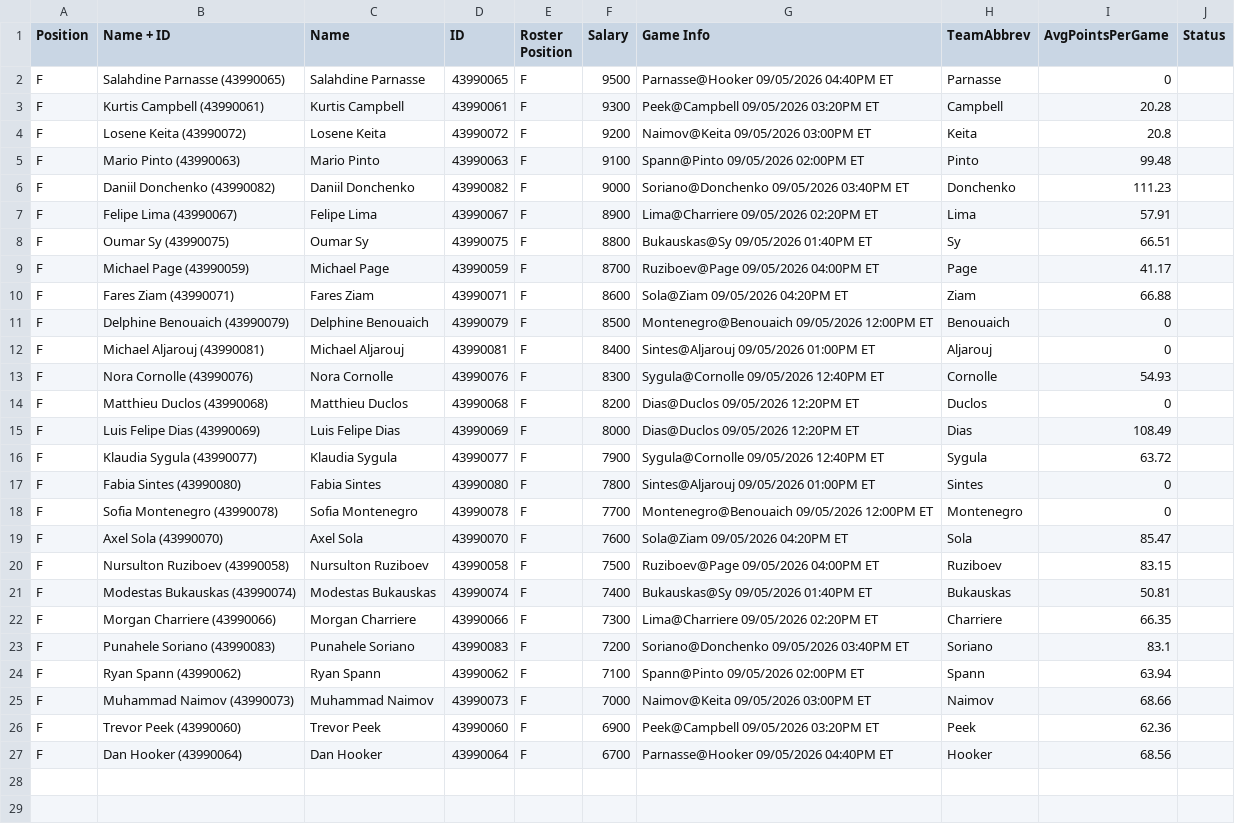
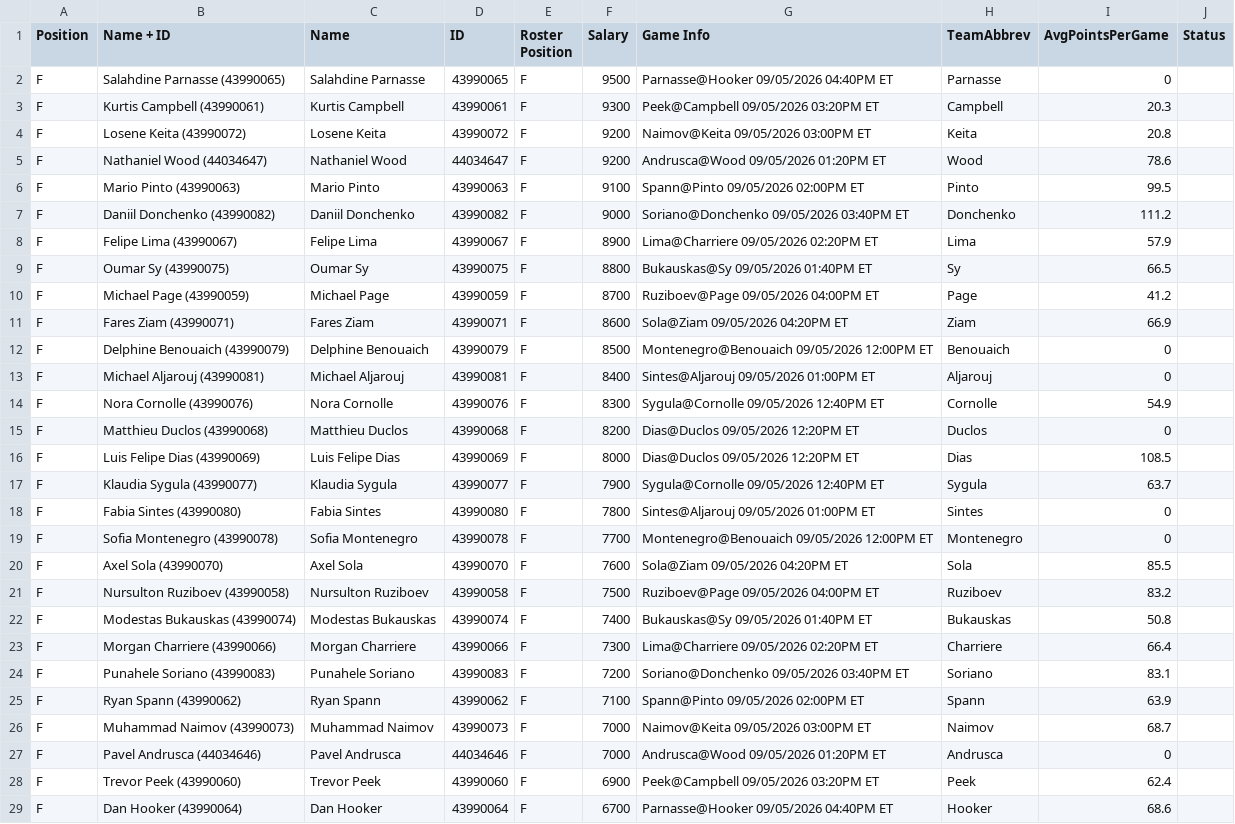
Before and after one commit to ufc-contest-sim/live-odds, a CSV file: DKSalaries.csv, drawn as a sheet.

```diff
--- a/DKSalaries.csv
+++ b/DKSalaries.csv
@@ -2,26 +2,28 @@
 F,Salahdine Parnasse (43990065),Salahdine Parnasse,43990065,F,9500,Parnasse@Hooker 09/05/2026 04:40PM ET,Parnasse,0,
-F,Kurtis Campbell (43990061),Kurtis Campbell,43990061,F,9300,Peek@Campbell 09/05/2026 03:20PM ET,Campbell,20.28,
+F,Kurtis Campbell (43990061),Kurtis Campbell,43990061,F,9300,Peek@Campbell 09/05/2026 03:20PM ET,Campbell,20.3,
 F,Losene Keita (43990072),Losene Keita,43990072,F,9200,Naimov@Keita 09/05/2026 03:00PM ET,Keita,20.8,
-F,Mario Pinto (43990063),Mario Pinto,43990063,F,9100,Spann@Pinto 09/05/2026 02:00PM ET,Pinto,99.48,
-F,Daniil Donchenko (43990082),Daniil Donchenko,43990082,F,9000,Soriano@Donchenko 09/05/2026 03:40PM ET,Donchenko,111.23,
-F,Felipe Lima (43990067),Felipe Lima,43990067,F,8900,Lima@Charriere 09/05/2026 02:20PM ET,Lima,57.91,
-F,Oumar Sy (43990075),Oumar Sy,43990075,F,8800,Bukauskas@Sy 09/05/2026 01:40PM ET,Sy,66.51,
-F,Michael Page (43990059),Michael Page,43990059,F,8700,Ruziboev@Page 09/05/2026 04:00PM ET,Page,41.17,
-F,Fares Ziam (43990071),Fares Ziam,43990071,F,8600,Sola@Ziam 09/05/2026 04:20PM ET,Ziam,66.88,
+F,Nathaniel Wood (44034647),Nathaniel Wood,44034647,F,9200,Andrusca@Wood 09/05/2026 01:20PM ET,Wood,78.6,
+F,Mario Pinto (43990063),Mario Pinto,43990063,F,9100,Spann@Pinto 09/05/2026 02:00PM ET,Pinto,99.5,
+F,Daniil Donchenko (43990082),Daniil Donchenko,43990082,F,9000,Soriano@Donchenko 09/05/2026 03:40PM ET,Donchenko,111.2,
+F,Felipe Lima (43990067),Felipe Lima,43990067,F,8900,Lima@Charriere 09/05/2026 02:20PM ET,Lima,57.9,
+F,Oumar Sy (43990075),Oumar Sy,43990075,F,8800,Bukauskas@Sy 09/05/2026 01:40PM ET,Sy,66.5,
+F,Michael Page (43990059),Michael Page,43990059,F,8700,Ruziboev@Page 09/05/2026 04:00PM ET,Page,41.2,
+F,Fares Ziam (43990071),Fares Ziam,43990071,F,8600,Sola@Ziam 09/05/2026 04:20PM ET,Ziam,66.9,
 F,Delphine Benouaich (43990079),Delphine Benouaich,43990079,F,8500,Montenegro@Benouaich 09/05/2026 12:00PM ET,Benouaich,0,
 F,Michael Aljarouj (43990081),Michael Aljarouj,43990081,F,8400,Sintes@Aljarouj 09/05/2026 01:00PM ET,Aljarouj,0,
-F,Nora Cornolle (43990076),Nora Cornolle,43990076,F,8300,Sygula@Cornolle 09/05/2026 12:40PM ET,Cornolle,54.93,
+F,Nora Cornolle (43990076),Nora Cornolle,43990076,F,8300,Sygula@Cornolle 09/05/2026 12:40PM ET,Cornolle,54.9,
 F,Matthieu Duclos (43990068),Matthieu Duclos,43990068,F,8200,Dias@Duclos 09/05/2026 12:20PM ET,Duclos,0,
-F,Luis Felipe Dias (43990069),Luis Felipe Dias,43990069,F,8000,Dias@Duclos 09/05/2026 12:20PM ET,Dias,108.49,
-F,Klaudia Sygula (43990077),Klaudia Sygula,43990077,F,7900,Sygula@Cornolle 09/05/2026 12:40PM ET,Sygula,63.72,
+F,Luis Felipe Dias (43990069),Luis Felipe Dias,43990069,F,8000,Dias@Duclos 09/05/2026 12:20PM ET,Dias,108.5,
+F,Klaudia Sygula (43990077),Klaudia Sygula,43990077,F,7900,Sygula@Cornolle 09/05/2026 12:40PM ET,Sygula,63.7,
 F,Fabia Sintes (43990080),Fabia Sintes,43990080,F,7800,Sintes@Aljarouj 09/05/2026 01:00PM ET,Sintes,0,
 F,Sofia Montenegro (43990078),Sofia Montenegro,43990078,F,7700,Montenegro@Benouaich 09/05/2026 12:00PM ET,Montenegro,0,
-F,Axel Sola (43990070),Axel Sola,43990070,F,7600,Sola@Ziam 09/05/2026 04:20PM ET,Sola,85.47,
-F,Nursulton Ruziboev (43990058),Nursulton Ruziboev,43990058,F,7500,Ruziboev@Page 09/05/2026 04:00PM ET,Ruziboev,83.15,
-F,Modestas Bukauskas (43990074),Modestas Bukauskas,43990074,F,7400,Bukauskas@Sy 09/05/2026 01:40PM ET,Bukauskas,50.81,
-F,Morgan Charriere (43990066),Morgan Charriere,43990066,F,7300,Lima@Charriere 09/05/2026 02:20PM ET,Charriere,66.35,
+F,Axel Sola (43990070),Axel Sola,43990070,F,7600,Sola@Ziam 09/05/2026 04:20PM ET,Sola,85.5,
+F,Nursulton Ruziboev (43990058),Nursulton Ruziboev,43990058,F,7500,Ruziboev@Page 09/05/2026 04:00PM ET,Ruziboev,83.2,
+F,Modestas Bukauskas (43990074),Modestas Bukauskas,43990074,F,7400,Bukauskas@Sy 09/05/2026 01:40PM ET,Bukauskas,50.8,
+F,Morgan Charriere (43990066),Morgan Charriere,43990066,F,7300,Lima@Charriere 09/05/2026 02:20PM ET,Charriere,66.4,
 F,Punahele Soriano (43990083),Punahele Soriano,43990083,F,7200,Soriano@Donchenko 09/05/2026 03:40PM ET,Soriano,83.1,
-F,Ryan Spann (43990062),Ryan Spann,43990062,F,7100,Spann@Pinto 09/05/2026 02:00PM ET,Spann,63.94,
-F,Muhammad Naimov (43990073),Muhammad Naimov,43990073,F,7000,Naimov@Keita 09/05/2026 03:00PM ET,Naimov,68.66,
-F,Trevor Peek (43990060),Trevor Peek,43990060,F,6900,Peek@Campbell 09/05/2026 03:20PM ET,Peek,62.36,
-F,Dan Hooker (43990064),Dan Hooker,43990064,F,6700,Parnasse@Hooker 09/05/2026 04:40PM ET,Hooker,68.56,
+F,Ryan Spann (43990062),Ryan Spann,43990062,F,7100,Spann@Pinto 09/05/2026 02:00PM ET,Spann,63.9,
+F,Muhammad Naimov (43990073),Muhammad Naimov,43990073,F,7000,Naimov@Keita 09/05/2026 03:00PM ET,Naimov,68.7,
+F,Pavel Andrusca (44034646),Pavel Andrusca,44034646,F,7000,Andrusca@Wood 09/05/2026 01:20PM ET,Andrusca,0,
+F,Trevor Peek (43990060),Trevor Peek,43990060,F,6900,Peek@Campbell 09/05/2026 03:20PM ET,Peek,62.4,
+F,Dan Hooker (43990064),Dan Hooker,43990064,F,6700,Parnasse@Hooker 09/05/2026 04:40PM ET,Hooker,68.6,
```
